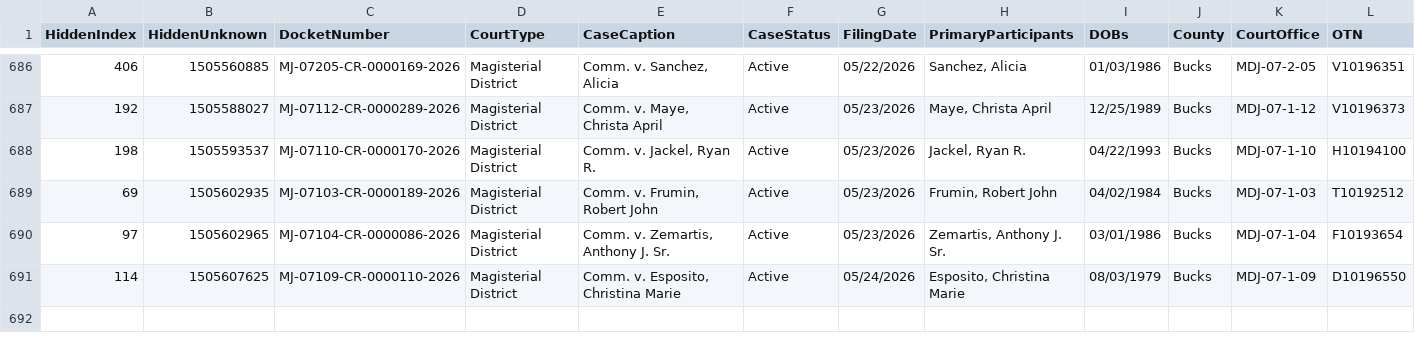
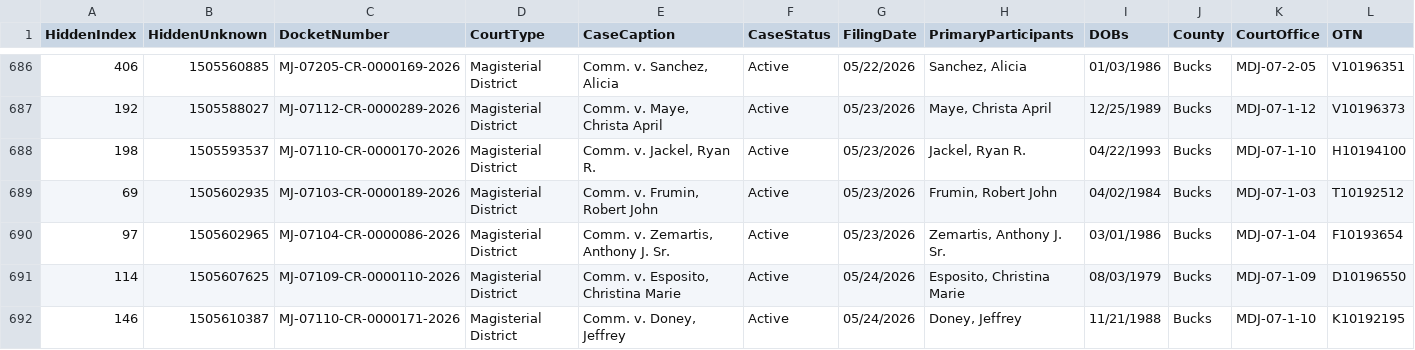
Before and after one commit to CUlleryUSATRepos/BucksCriminalUJSScrapeRepo, a CSV file: ujs_criminal_bucks.csv, drawn as a sheet; only a part is shown, gaps mark what is left out; rows hold the shown columns only; the diff names each change by its address in the sheet, - before the commit and + after, or states it on an @@ line.

```diff
--- a/ujs_criminal_bucks.csv
+++ b/ujs_criminal_bucks.csv
+row 692: 146 | 1505610387 | MJ-07110-CR-0000171-2026 | Magisterial District | Comm. v. Doney, Jeffrey | Active | 05/24/2026 | Doney, Jeffrey | 11/21/1988 | Bucks | MDJ-07-1-10 | K10192195
```
Also changed, not shown: docs/data/ujs_criminal_bucks.csv.
